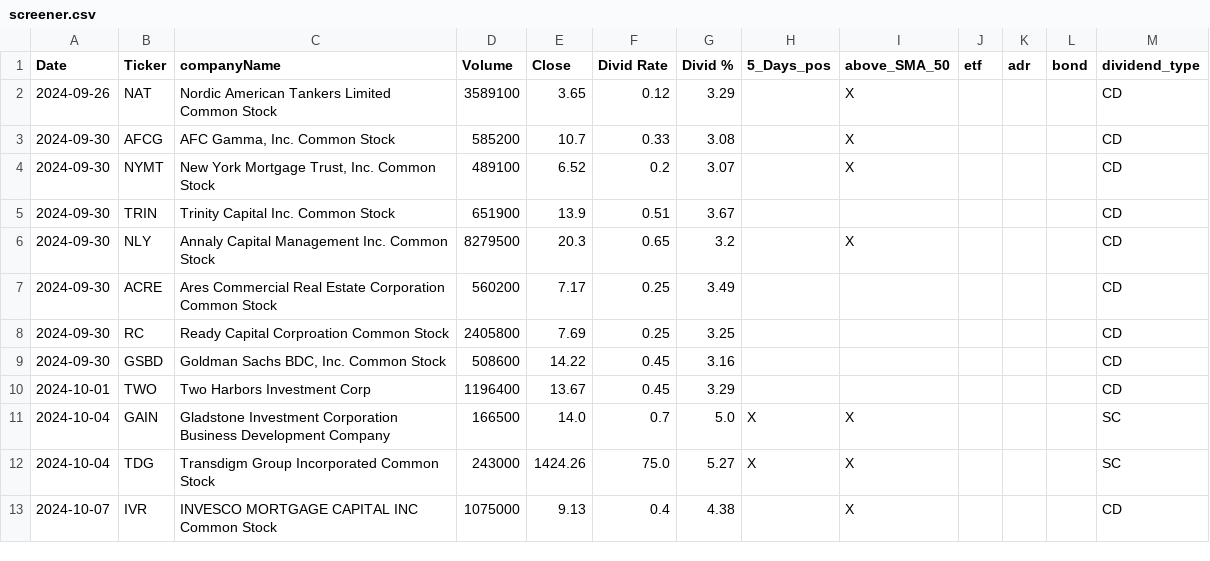
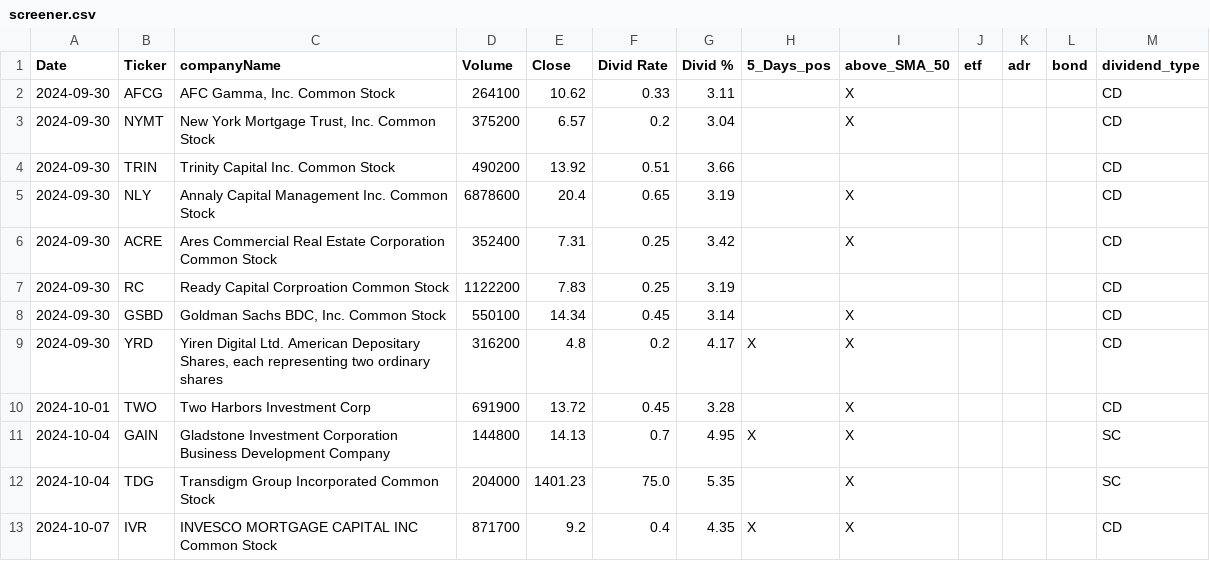
Before and after one commit to fxhuhn/dividend-shorter, a CSV file: screener.csv, drawn as a sheet.

```diff
--- a/screener.csv
+++ b/screener.csv
@@ -1,13 +1,13 @@
 Date,Ticker,companyName,Volume,Close,Divid Rate,Divid %,5_Days_pos,above_SMA_50,etf,adr,bond,dividend_type
-2024-09-26,NAT,Nordic American Tankers Limited Common Stock,3589100,3.65,0.12,3.29,,X,,,,CD
-2024-09-30,AFCG,"AFC Gamma, Inc. Common Stock",585200,10.7,0.33,3.08,,X,,,,CD
-2024-09-30,NYMT,"New York Mortgage Trust, Inc. Common Stock",489100,6.52,0.2,3.07,,X,,,,CD
-2024-09-30,TRIN,Trinity Capital Inc. Common Stock,651900,13.9,0.51,3.67,,,,,,CD
-2024-09-30,NLY,Annaly Capital Management Inc. Common Stock,8279500,20.3,0.65,3.2,,X,,,,CD
-2024-09-30,ACRE,Ares Commercial Real Estate Corporation Common Stock,560200,7.17,0.25,3.49,,,,,,CD
-2024-09-30,RC,Ready Capital Corproation Common Stock,2405800,7.69,0.25,3.25,,,,,,CD
-2024-09-30,GSBD,"Goldman Sachs BDC, Inc. Common Stock",508600,14.22,0.45,3.16,,,,,,CD
-2024-10-01,TWO,Two Harbors Investment Corp,1196400,13.67,0.45,3.29,,,,,,CD
-2024-10-04,GAIN,Gladstone Investment Corporation Business Development Company,166500,14.0,0.7,5.0,X,X,,,,SC
-2024-10-04,TDG,Transdigm Group Incorporated Common Stock,243000,1424.26,75.0,5.27,X,X,,,,SC
-2024-10-07,IVR,INVESCO MORTGAGE CAPITAL INC Common Stock,1075000,9.13,0.4,4.38,,X,,,,CD
+2024-09-30,AFCG,"AFC Gamma, Inc. Common Stock",264100,10.62,0.33,3.11,,X,,,,CD
+2024-09-30,NYMT,"New York Mortgage Trust, Inc. Common Stock",375200,6.57,0.2,3.04,,X,,,,CD
+2024-09-30,TRIN,Trinity Capital Inc. Common Stock,490200,13.92,0.51,3.66,,,,,,CD
+2024-09-30,NLY,Annaly Capital Management Inc. Common Stock,6878600,20.4,0.65,3.19,,X,,,,CD
+2024-09-30,ACRE,Ares Commercial Real Estate Corporation Common Stock,352400,7.31,0.25,3.42,,X,,,,CD
+2024-09-30,RC,Ready Capital Corproation Common Stock,1122200,7.83,0.25,3.19,,,,,,CD
+2024-09-30,GSBD,"Goldman Sachs BDC, Inc. Common Stock",550100,14.34,0.45,3.14,,X,,,,CD
+2024-09-30,YRD,"Yiren Digital Ltd. American Depositary Shares, each representing two ordinary shares",316200,4.8,0.2,4.17,X,X,,,,CD
+2024-10-01,TWO,Two Harbors Investment Corp,691900,13.72,0.45,3.28,,X,,,,CD
+2024-10-04,GAIN,Gladstone Investment Corporation Business Development Company,144800,14.13,0.7,4.95,X,X,,,,SC
+2024-10-04,TDG,Transdigm Group Incorporated Common Stock,204000,1401.23,75.0,5.35,,X,,,,SC
+2024-10-07,IVR,INVESCO MORTGAGE CAPITAL INC Common Stock,871700,9.2,0.4,4.35,X,X,,,,CD
```
